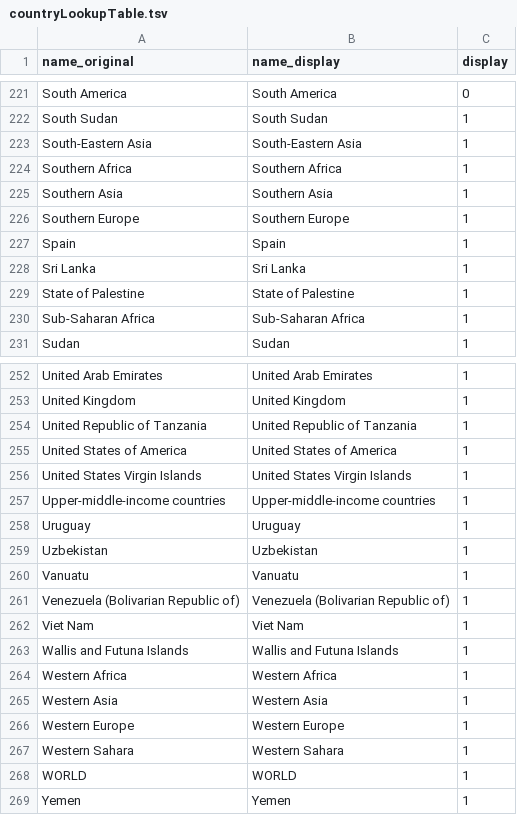
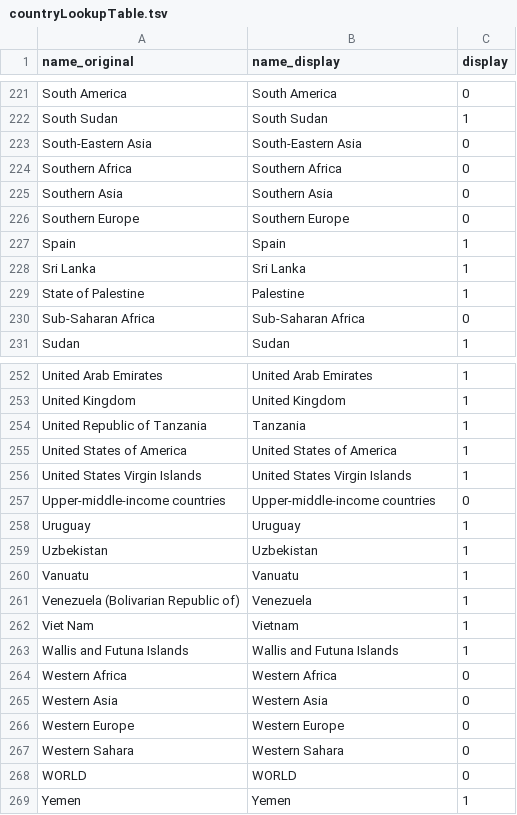
Before and after one commit to diroru/processing_demos, a TSV file: FlowremIpsumDataMerge/data/countryLookupTable.tsv, drawn as a sheet; only a part is shown, gaps mark what is left out; the diff covers the shown part only.

Commit message:
changed displayed Country Names, switched regions to not being displayed

```diff
--- a/FlowremIpsumDataMerge/data/countryLookupTable.tsv
+++ b/FlowremIpsumDataMerge/data/countryLookupTable.tsv
@@ -222,10 +222,10 @@ South America	South America	0
 South Sudan	South Sudan	1
-South-Eastern Asia	South-Eastern Asia	1
-Southern Africa	Southern Africa	1
-Southern Asia	Southern Asia	1
-Southern Europe	Southern Europe	1
+South-Eastern Asia	South-Eastern Asia	0
+Southern Africa	Southern Africa	0
+Southern Asia	Southern Asia	0
+Southern Europe	Southern Europe	0
 Spain	Spain	1
 Sri Lanka	Sri Lanka	1
-State of Palestine	State of Palestine	1
-Sub-Saharan Africa	Sub-Saharan Africa	1
+State of Palestine	Palestine	1
+Sub-Saharan Africa	Sub-Saharan Africa	0
 Sudan	Sudan	1
@@ -253,6 +253,6 @@ United Arab Emirates	United Arab Emirates	1
 United Kingdom	United Kingdom	1
-United Republic of Tanzania	United Republic of Tanzania	1
+United Republic of Tanzania	Tanzania	1
 United States of America	United States of America	1
 United States Virgin Islands	United States Virgin Islands	1
-Upper-middle-income countries	Upper-middle-income countries	1
+Upper-middle-income countries	Upper-middle-income countries	0
 Uruguay	Uruguay	1
@@ -260,10 +260,10 @@ Uzbekistan	Uzbekistan	1
 Vanuatu	Vanuatu	1
-Venezuela (Bolivarian Republic of)	Venezuela (Bolivarian Republic of)	1
-Viet Nam	Viet Nam	1
+Venezuela (Bolivarian Republic of)	Venezuela	1
+Viet Nam	Vietnam	1
 Wallis and Futuna Islands	Wallis and Futuna Islands	1
-Western Africa	Western Africa	1
-Western Asia	Western Asia	1
-Western Europe	Western Europe	1
-Western Sahara	Western Sahara	1
-WORLD	WORLD	1
+Western Africa	Western Africa	0
+Western Asia	Western Asia	0
+Western Europe	Western Europe	0
+Western Sahara	Western Sahara	0
+WORLD	WORLD	0
 Yemen	Yemen	1
```
Also changed, not shown: 35 edited cells elsewhere in this file.
